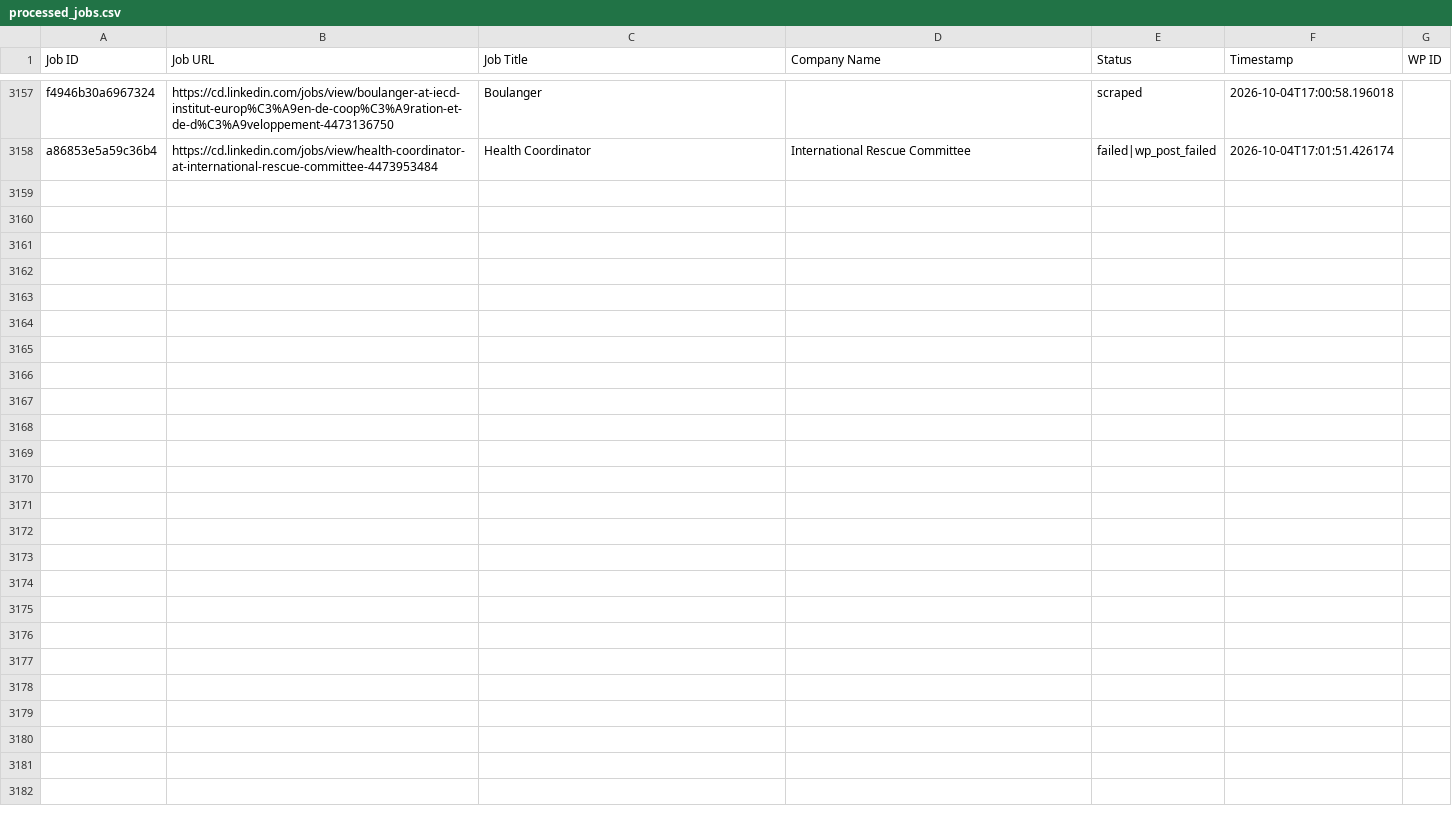
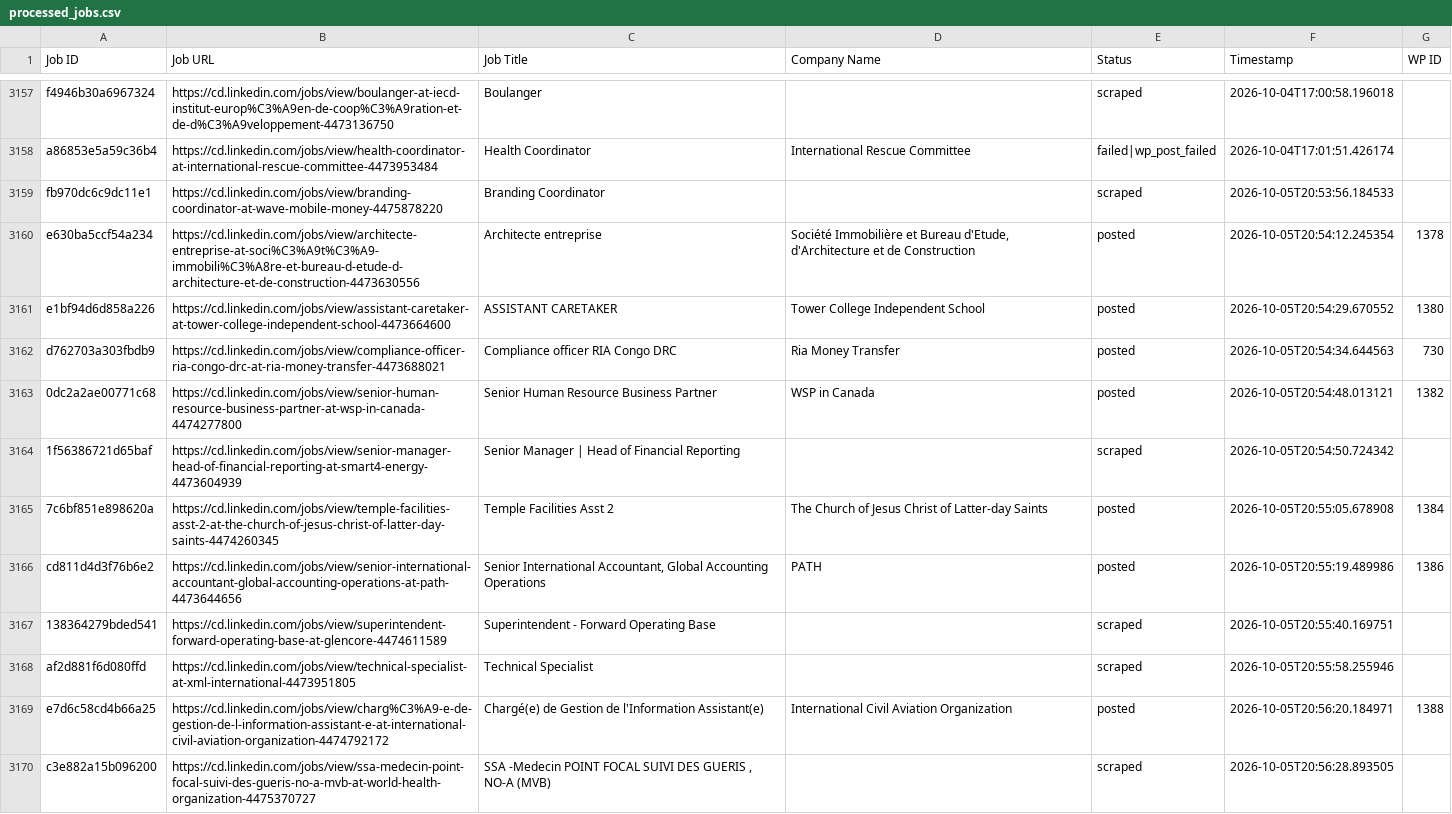
Before and after one commit to vindoky/cg, a CSV file: processed_jobs.csv, drawn as a sheet; only a part is shown, gaps mark what is left out; the diff covers the shown part only.

```diff
--- a/processed_jobs.csv
+++ b/processed_jobs.csv
@@ -3166 +3166,13 @@ f4946b30a6967324,https://cd.linkedin.com/jobs/view/boulanger-at-iecd-institut-eu
 a86853e5a59c36b4,https://cd.linkedin.com/jobs/view/health-coordinator-at-international-rescue-committee-4473953484,Health Coordinator,International Rescue Committee,failed|wp_post_failed,2026-10-04T17:01:51.426174,
+fb970dc6c9dc11e1,https://cd.linkedin.com/jobs/view/branding-coordinator-at-wave-mobile-money-4475878220,Branding Coordinator,,scraped,2026-10-05T20:53:56.184533,
+e630ba5ccf54a234,https://cd.linkedin.com/jobs/view/architecte-entreprise-at-soci%C3%A9t%C3%A9-immobili%C3%A8re-et-bureau-d-etude-d-architecture-et-de-construction-4473630556,Architecte entreprise,"Société Immobilière et Bureau d'Etude, d'Architecture et de Construction",posted,2026-10-05T20:54:12.245354,1378
+e1bf94d6d858a226,https://cd.linkedin.com/jobs/view/assistant-caretaker-at-tower-college-independent-school-4473664600,ASSISTANT CARETAKER,Tower College Independent School,posted,2026-10-05T20:54:29.670552,1380
+d762703a303fbdb9,https://cd.linkedin.com/jobs/view/compliance-officer-ria-congo-drc-at-ria-money-transfer-4473688021,Compliance officer RIA Congo DRC,Ria Money Transfer,posted,2026-10-05T20:54:34.644563,730
+0dc2a2ae00771c68,https://cd.linkedin.com/jobs/view/senior-human-resource-business-partner-at-wsp-in-canada-4474277800,Senior Human Resource Business Partner,WSP in Canada,posted,2026-10-05T20:54:48.013121,1382
+1f56386721d65baf,https://cd.linkedin.com/jobs/view/senior-manager-head-of-financial-reporting-at-smart4-energy-4473604939,Senior Manager | Head of Financial Reporting,,scraped,2026-10-05T20:54:50.724342,
+7c6bf851e898620a,https://cd.linkedin.com/jobs/view/temple-facilities-asst-2-at-the-church-of-jesus-christ-of-latter-day-saints-4474260345,Temple Facilities Asst 2,The Church of Jesus Christ of Latter-day Saints,posted,2026-10-05T20:55:05.678908,1384
+cd811d4d3f76b6e2,https://cd.linkedin.com/jobs/view/senior-international-accountant-global-accounting-operations-at-path-4473644656,"Senior International Accountant, Global Accounting Operations",PATH,posted,2026-10-05T20:55:19.489986,1386
+138364279bded541,https://cd.linkedin.com/jobs/view/superintendent-forward-operating-base-at-glencore-4474611589,Superintendent - Forward Operating Base,,scraped,2026-10-05T20:55:40.169751,
+af2d881f6d080ffd,https://cd.linkedin.com/jobs/view/technical-specialist-at-xml-international-4473951805,Technical Specialist,,scraped,2026-10-05T20:55:58.255946,
+e7d6c58cd4b66a25,https://cd.linkedin.com/jobs/view/charg%C3%A9-e-de-gestion-de-l-information-assistant-e-at-international-civil-aviation-organization-4474792172,Chargé(e) de Gestion de l'Information Assistant(e),International Civil Aviation Organization,posted,2026-10-05T20:56:20.184971,1388
+c3e882a15b096200,https://cd.linkedin.com/jobs/view/ssa-medecin-point-focal-suivi-des-gueris-no-a-mvb-at-world-health-organization-4475370727,"SSA -Medecin POINT FOCAL SUIVI DES GUERIS , NO-A (MVB)",,scraped,2026-10-05T20:56:28.893505,
```
Also changed, not shown: 11 added rows elsewhere in this file.
